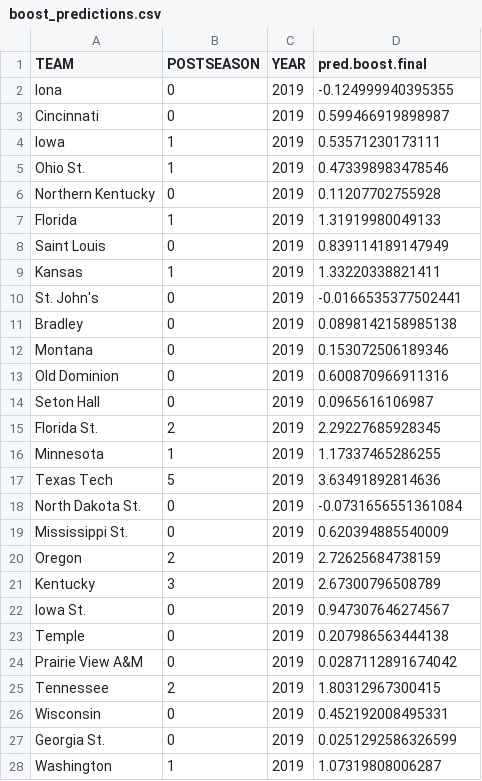
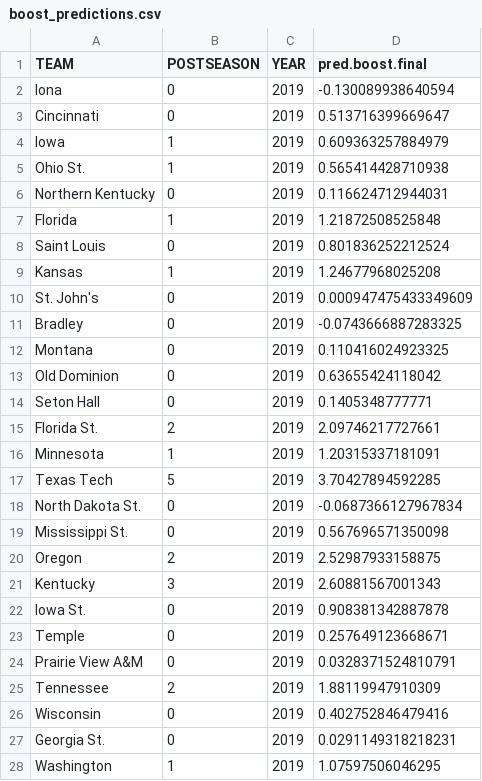
Before and after one commit to rhardis/7406_cbb, a CSV file: boost_predictions.csv, drawn as a sheet; only a part is shown; the diff covers the shown part only.

```diff
--- a/boost_predictions.csv
+++ b/boost_predictions.csv
@@ -1,28 +1,28 @@
 "TEAM","POSTSEASON","YEAR","pred.boost.final"
-"Iona",0,2019,-0.124999940395355
-"Cincinnati",0,2019,0.599466919898987
-"Iowa",1,2019,0.53571230173111
-"Ohio St.",1,2019,0.473398983478546
-"Northern Kentucky",0,2019,0.11207702755928
-"Florida",1,2019,1.31919980049133
-"Saint Louis",0,2019,0.839114189147949
-"Kansas",1,2019,1.33220338821411
-"St. John's",0,2019,-0.0166535377502441
-"Bradley",0,2019,0.0898142158985138
-"Montana",0,2019,0.153072506189346
-"Old Dominion",0,2019,0.600870966911316
-"Seton Hall",0,2019,0.0965616106987
-"Florida St.",2,2019,2.29227685928345
-"Minnesota",1,2019,1.17337465286255
-"Texas Tech",5,2019,3.63491892814636
-"North Dakota St.",0,2019,-0.0731656551361084
-"Mississippi St.",0,2019,0.620394885540009
-"Oregon",2,2019,2.72625684738159
-"Kentucky",3,2019,2.67300796508789
-"Iowa St.",0,2019,0.947307646274567
-"Temple",0,2019,0.207986563444138
-"Prairie View A&M",0,2019,0.0287112891674042
-"Tennessee",2,2019,1.80312967300415
-"Wisconsin",0,2019,0.452192008495331
-"Georgia St.",0,2019,0.0251292586326599
-"Washington",1,2019,1.07319808006287
+"Iona",0,2019,-0.130089938640594
+"Cincinnati",0,2019,0.513716399669647
+"Iowa",1,2019,0.609363257884979
+"Ohio St.",1,2019,0.565414428710938
+"Northern Kentucky",0,2019,0.116624712944031
+"Florida",1,2019,1.21872508525848
+"Saint Louis",0,2019,0.801836252212524
+"Kansas",1,2019,1.24677968025208
+"St. John's",0,2019,0.000947475433349609
+"Bradley",0,2019,-0.0743666887283325
+"Montana",0,2019,0.110416024923325
+"Old Dominion",0,2019,0.63655424118042
+"Seton Hall",0,2019,0.1405348777771
+"Florida St.",2,2019,2.09746217727661
+"Minnesota",1,2019,1.20315337181091
+"Texas Tech",5,2019,3.70427894592285
+"North Dakota St.",0,2019,-0.0687366127967834
+"Mississippi St.",0,2019,0.567696571350098
+"Oregon",2,2019,2.52987933158875
+"Kentucky",3,2019,2.60881567001343
+"Iowa St.",0,2019,0.908381342887878
+"Temple",0,2019,0.257649123668671
+"Prairie View A&M",0,2019,0.0328371524810791
+"Tennessee",2,2019,1.88119947910309
+"Wisconsin",0,2019,0.402752846479416
+"Georgia St.",0,2019,0.0291149318218231
+"Washington",1,2019,1.07597506046295
```
Also changed, not shown: 41 edited cells elsewhere in this file, 2 other files.
